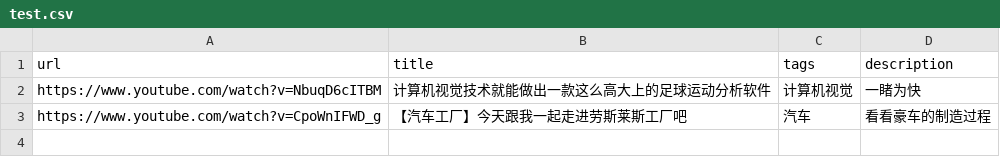
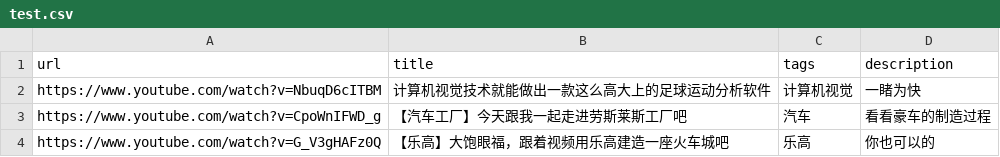
Before and after one commit to 478964147/videoman, a CSV file: test.csv, drawn as a sheet.

Commit message:
Update test.csv

```diff
--- a/test.csv
+++ b/test.csv
@@ -3 +3,2 @@ https://www.youtube.com/watch?v=NbuqD6cITBM,计算机视觉技术就能做出一
 https://www.youtube.com/watch?v=CpoWnIFWD_g,【汽车工厂】今天跟我一起走进劳斯莱斯工厂吧,汽车,看看豪车的制造过程
+https://www.youtube.com/watch?v=G_V3gHAFz0Q,【乐高】大饱眼福，跟着视频用乐高建造一座火车城吧,乐高,你也可以的
```
